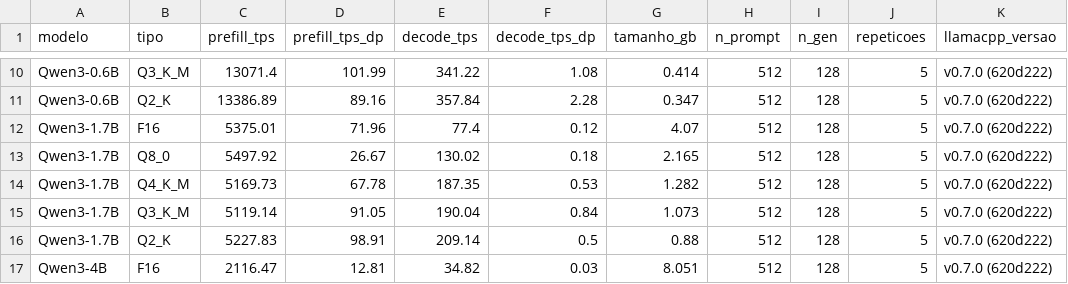
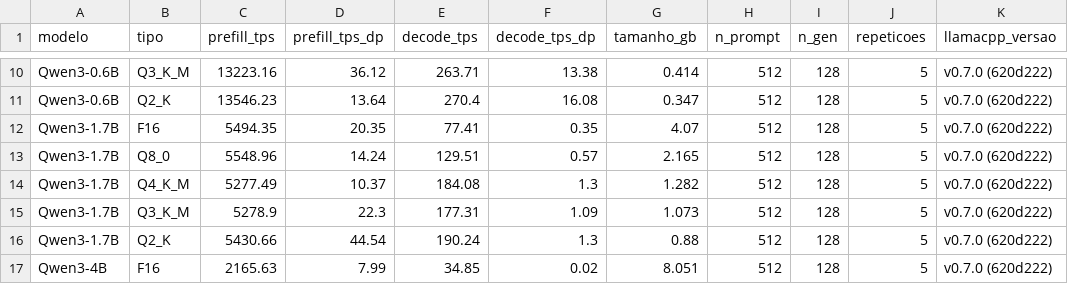
Before and after one commit to Andre-Atlas/edge-ai-quantization, a CSV file: experimentos/resultados/kquant-velocidade.csv, drawn as a sheet; only a part is shown, gaps mark what is left out; the diff covers the shown part only; the diff names each change by its address in the sheet, - before the commit and + after, or states it on an @@ line.

```diff
--- a/experimentos/resultados/kquant-velocidade.csv
+++ b/experimentos/resultados/kquant-velocidade.csv
-C10 (prefill_tps): 13071.4
+C10 (prefill_tps): 13223.16
-D10 (prefill_tps_dp): 101.99
+D10 (prefill_tps_dp): 36.12
-E10 (decode_tps): 341.22
+E10 (decode_tps): 263.71
-F10 (decode_tps_dp): 1.08
+F10 (decode_tps_dp): 13.38
-C11 (prefill_tps): 13386.89
+C11 (prefill_tps): 13546.23
-D11 (prefill_tps_dp): 89.16
+D11 (prefill_tps_dp): 13.64
-E11 (decode_tps): 357.84
+E11 (decode_tps): 270.4
-F11 (decode_tps_dp): 2.28
+F11 (decode_tps_dp): 16.08
-C12 (prefill_tps): 5375.01
+C12 (prefill_tps): 5494.35
-D12 (prefill_tps_dp): 71.96
+D12 (prefill_tps_dp): 20.35
-E12 (decode_tps): 77.4
+E12 (decode_tps): 77.41
-F12 (decode_tps_dp): 0.12
+F12 (decode_tps_dp): 0.35
-C13 (prefill_tps): 5497.92
+C13 (prefill_tps): 5548.96
-D13 (prefill_tps_dp): 26.67
+D13 (prefill_tps_dp): 14.24
-E13 (decode_tps): 130.02
+E13 (decode_tps): 129.51
-F13 (decode_tps_dp): 0.18
+F13 (decode_tps_dp): 0.57
-C14 (prefill_tps): 5169.73
+C14 (prefill_tps): 5277.49
-D14 (prefill_tps_dp): 67.78
+D14 (prefill_tps_dp): 10.37
-E14 (decode_tps): 187.35
+E14 (decode_tps): 184.08
-F14 (decode_tps_dp): 0.53
+F14 (decode_tps_dp): 1.3
-C15 (prefill_tps): 5119.14
+C15 (prefill_tps): 5278.9
-D15 (prefill_tps_dp): 91.05
+D15 (prefill_tps_dp): 22.3
-E15 (decode_tps): 190.04
+E15 (decode_tps): 177.31
-F15 (decode_tps_dp): 0.84
+F15 (decode_tps_dp): 1.09
-C16 (prefill_tps): 5227.83
+C16 (prefill_tps): 5430.66
-D16 (prefill_tps_dp): 98.91
+D16 (prefill_tps_dp): 44.54
-E16 (decode_tps): 209.14
+E16 (decode_tps): 190.24
-F16 (decode_tps_dp): 0.5
+F16 (decode_tps_dp): 1.3
-C17 (prefill_tps): 2116.47
+C17 (prefill_tps): 2165.63
-D17 (prefill_tps_dp): 12.81
+D17 (prefill_tps_dp): 7.99
-E17 (decode_tps): 34.82
+E17 (decode_tps): 34.85
-F17 (decode_tps_dp): 0.03
+F17 (decode_tps_dp): 0.02
```
Also changed, not shown: 68 edited cells elsewhere in this file, experimentos/resultados/resultados.csv, 7 other files.
